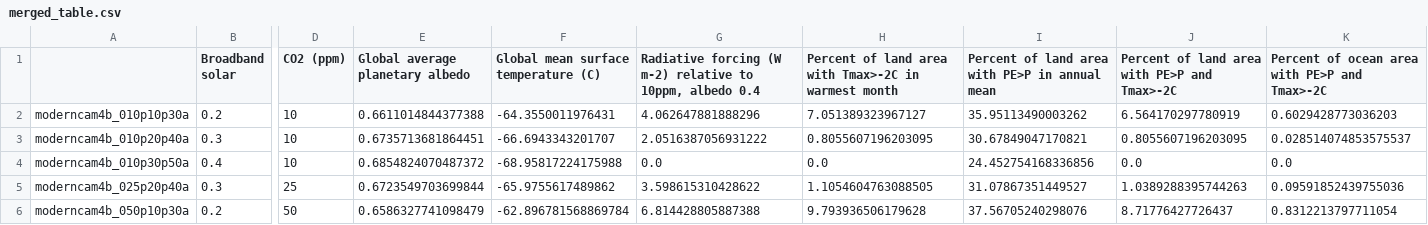
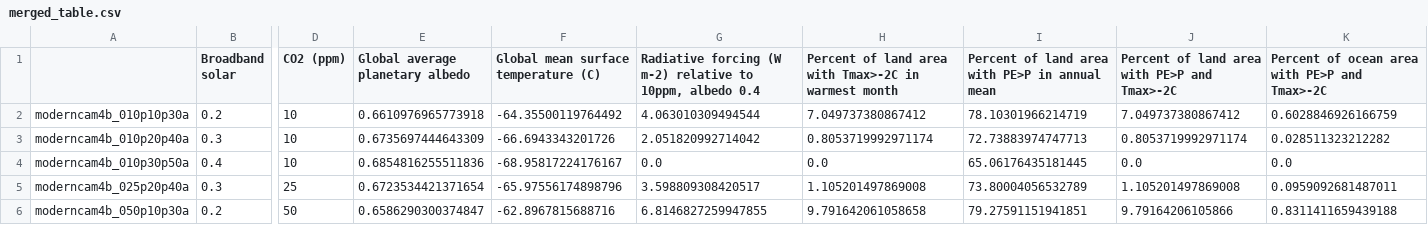
Before and after one commit to aswann/Snowball, a CSV file: JGRfigures/merged_table.csv, drawn as a sheet; only a part is shown, gaps mark what is left out; the diff covers the shown part only; the diff names each change by its address in the sheet, - before the commit and + after, or states it on an @@ line.

Commit message:
small update to area weighting, larger update to order of PET calc

```diff
--- a/JGRfigures/merged_table.csv
+++ b/JGRfigures/merged_table.csv
-E2 (Global average planetary albedo): 0.6611014844377388
+E2 (Global average planetary albedo): 0.6610976965773918
-F2: -64.3550011976431
+F2: -64.35500119764492
-G2: 4.062647881888296
+G2: 4.063010309494544
-H2: 7.051389323967127
+H2: 7.049737380867412
-I2: 35.95113490003262
+I2: 78.10301966214719
-J2: 6.564170297780919
+J2: 7.049737380867412
-K2: 0.6029428773036203
+K2: 0.6028846926166759
-E3 (Global average planetary albedo): 0.6735713681864451
+E3 (Global average planetary albedo): 0.6735697444643309
-F3: -66.6943343201707
+F3: -66.6943343201726
-G3: 2.0516387056931222
+G3: 2.051820992714042
-H3: 0.8055607196203095
+H3: 0.8053719992971174
-I3: 30.67849047170821
+I3: 72.73883974747713
-J3: 0.8055607196203095
+J3: 0.8053719992971174
-K3: 0.028514074853575537
+K3: 0.028511323212282
-E4 (Global average planetary albedo): 0.6854824070487372
+E4 (Global average planetary albedo): 0.6854816255511836
-F4: -68.95817224175988
+F4: -68.95817224176167
-I4: 24.452754168336856
+I4: 65.06176435181445
-E5 (Global average planetary albedo): 0.6723549703699844
+E5 (Global average planetary albedo): 0.6723534421371654
-F5: -65.9755617489862
+F5: -65.97556174898796
-G5: 3.598615310428622
+G5: 3.598809308420517
-H5: 1.1054604763088505
+H5: 1.105201497869008
-I5: 31.07867351449527
+I5: 73.80004056532789
-J5: 1.0389288395744263
+J5: 1.105201497869008
-K5: 0.09591852439755036
+K5: 0.0959092681487011
-E6 (Global average planetary albedo): 0.6586327741098479
+E6 (Global average planetary albedo): 0.6586290300374847
-F6: -62.896781568869784
+F6: -62.8967815688716
-G6: 6.814428805887388
+G6: 6.8146827259947855
-H6: 9.793936506179628
+H6: 9.791642061058658
-I6: 37.56705240298076
+I6: 79.27591151941851
-J6: 8.71776427726437
+J6: 9.79164206105866
-K6: 0.8312213797711054
+K6: 0.8311411659439188
```
Also changed, not shown: 53 edited cells elsewhere in this file, JGRfigures/GMST_column.csv, JGRfigures/dry_land_percent_column.csv, 35 other files.
